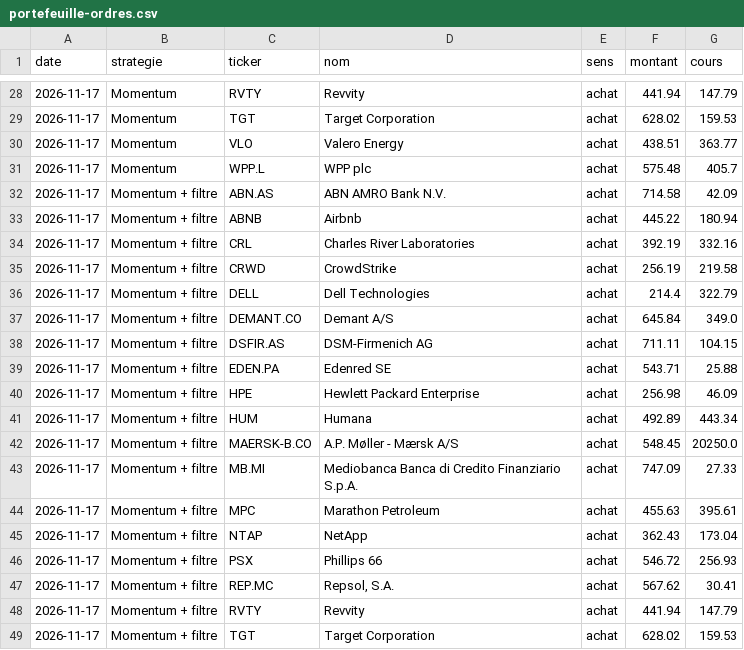
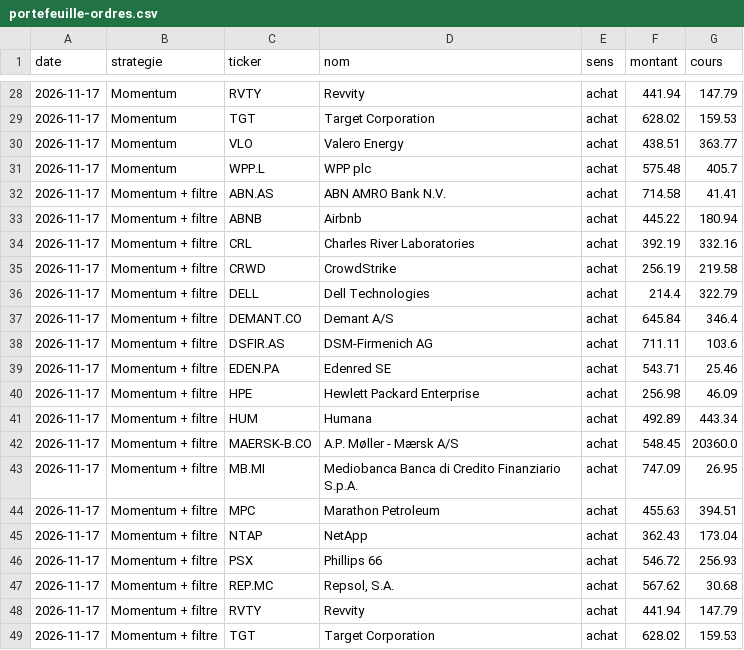
Before and after one commit to PsavxX/cotations, a CSV file: resultats/portefeuille-ordres.csv, drawn as a sheet; only a part is shown, gaps mark what is left out; the diff covers the shown part only.

```diff
--- a/resultats/portefeuille-ordres.csv
+++ b/resultats/portefeuille-ordres.csv
@@ -31,3 +31,3 @@ date,strategie,ticker,nom,sens,montant,cours
 2026-11-17,Momentum,WPP.L,WPP plc,achat,575.48,405.7
-2026-11-17,Momentum + filtre,ABN.AS,ABN AMRO Bank N.V.,achat,714.58,42.09
+2026-11-17,Momentum + filtre,ABN.AS,ABN AMRO Bank N.V.,achat,714.58,41.41
 2026-11-17,Momentum + filtre,ABNB,Airbnb,achat,445.22,180.94
@@ -36,13 +36,13 @@ date,strategie,ticker,nom,sens,montant,cours
 2026-11-17,Momentum + filtre,DELL,Dell Technologies,achat,214.4,322.79
-2026-11-17,Momentum + filtre,DEMANT.CO,Demant A/S,achat,645.84,349.0
-2026-11-17,Momentum + filtre,DSFIR.AS,DSM-Firmenich AG,achat,711.11,104.15
-2026-11-17,Momentum + filtre,EDEN.PA,Edenred SE,achat,543.71,25.88
+2026-11-17,Momentum + filtre,DEMANT.CO,Demant A/S,achat,645.84,346.4
+2026-11-17,Momentum + filtre,DSFIR.AS,DSM-Firmenich AG,achat,711.11,103.6
+2026-11-17,Momentum + filtre,EDEN.PA,Edenred SE,achat,543.71,25.46
 2026-11-17,Momentum + filtre,HPE,Hewlett Packard Enterprise,achat,256.98,46.09
 2026-11-17,Momentum + filtre,HUM,Humana,achat,492.89,443.34
-2026-11-17,Momentum + filtre,MAERSK-B.CO,A.P. Møller - Mærsk A/S,achat,548.45,20250.0
-2026-11-17,Momentum + filtre,MB.MI,Mediobanca Banca di Credito Finanziario S.p.A.,achat,747.09,27.33
-2026-11-17,Momentum + filtre,MPC,Marathon Petroleum,achat,455.63,395.61
+2026-11-17,Momentum + filtre,MAERSK-B.CO,A.P. Møller - Mærsk A/S,achat,548.45,20360.0
+2026-11-17,Momentum + filtre,MB.MI,Mediobanca Banca di Credito Finanziario S.p.A.,achat,747.09,26.95
+2026-11-17,Momentum + filtre,MPC,Marathon Petroleum,achat,455.63,394.51
 2026-11-17,Momentum + filtre,NTAP,NetApp,achat,362.43,173.04
 2026-11-17,Momentum + filtre,PSX,Phillips 66,achat,546.72,256.93
-2026-11-17,Momentum + filtre,REP.MC,"Repsol, S.A.",achat,567.62,30.41
+2026-11-17,Momentum + filtre,REP.MC,"Repsol, S.A.",achat,567.62,30.68
 2026-11-17,Momentum + filtre,RVTY,Revvity,achat,441.94,147.79
```
Also changed, not shown: 15 edited cells elsewhere in this file, data/ajustements.csv, resultats/portefeuille-valeurs.csv, 12 other files.
